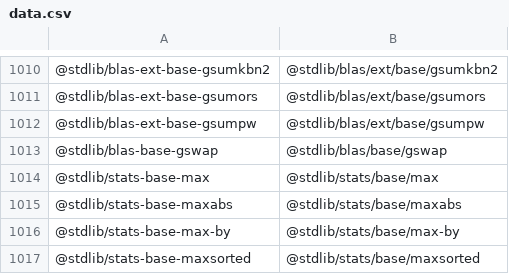
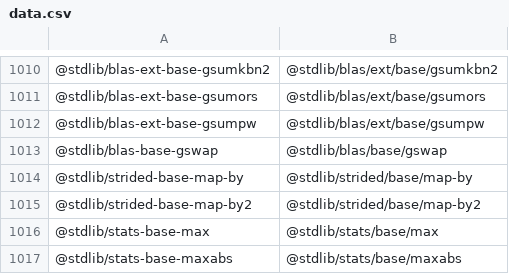
Before and after one commit to stdlib-js/namespace-standalone2pkg, a CSV file: data/data.csv, drawn as a sheet; only a part is shown, gaps mark what is left out; the shorter side is filled out with more unchanged rows; the diff names each change by its address in the sheet, - before the commit and + after, or states it on an @@ line.

```diff
--- a/data/data.csv
+++ b/data/data.csv
+row 1014: @stdlib/strided-base-map-by | @stdlib/strided/base/map-by
+row 1015: @stdlib/strided-base-map-by2 | @stdlib/strided/base/map-by2
```
Also changed, not shown: 1 other file.
